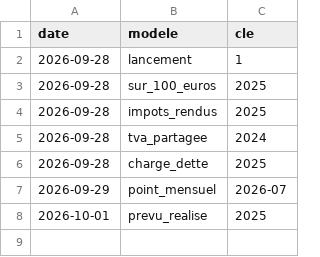
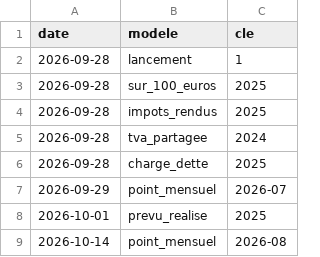
Before and after one commit to Wuzardor/finances-etat, a CSV file: promo/journal.csv, drawn as a sheet.

```diff
--- a/promo/journal.csv
+++ b/promo/journal.csv
@@ -8 +8,2 @@ date,modele,cle
 2026-10-01,prevu_realise,2025
+2026-10-14,point_mensuel,2026-08
```
Also changed, not shown: 1 other file.
